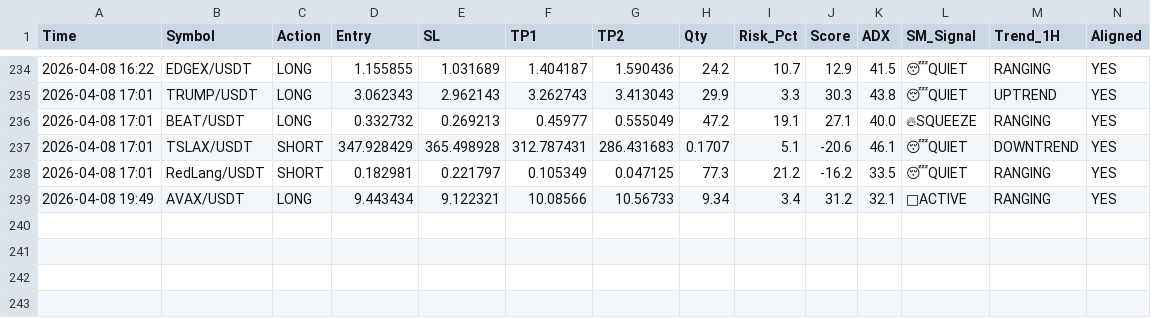
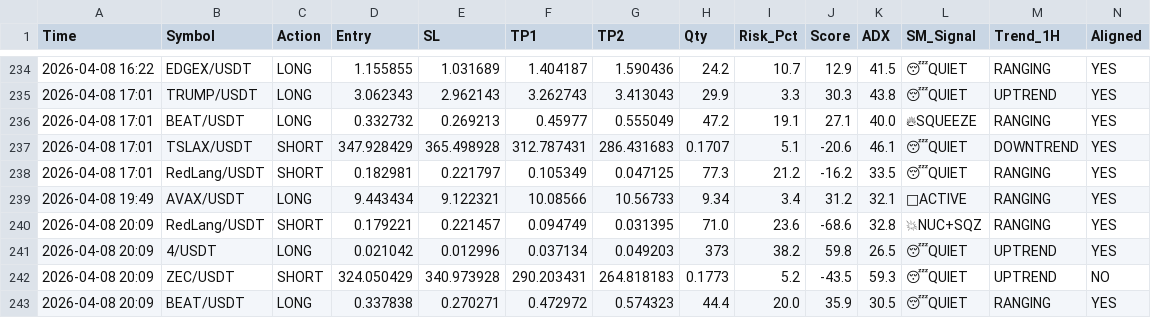
Before and after one commit to alifhawari-dotcom/crypto-ai-agent, a CSV file: trade_history.csv, drawn as a sheet; only a part is shown, gaps mark what is left out; rows hold the shown columns only; the diff names each change by its address in the sheet, - before the commit and + after, or states it on an @@ line.

Commit message:
Update trade history [skip ci]

```diff
--- a/trade_history.csv
+++ b/trade_history.csv
+row 240: 2026-04-08 20:09 | RedLang/USDT | SHORT | 0.179221 | 0.221457 | 0.094749 | 0.031395 | 71.0 | 23.6 | -68.6 | 32.8 | 💥NUC+SQZ | RANGING | YES
+row 241: 2026-04-08 20:09 | 4/USDT | LONG | 0.021042 | 0.012996 | 0.037134 | 0.049203 | 373 | 38.2 | 59.8 | 26.5 | 😴QUIET | UPTREND | YES
+row 242: 2026-04-08 20:09 | ZEC/USDT | SHORT | 324.050429 | 340.973928 | 290.203431 | 264.818183 | 0.1773 | 5.2 | -43.5 | 59.3 | 😴QUIET | UPTREND | NO
+row 243: 2026-04-08 20:09 | BEAT/USDT | LONG | 0.337838 | 0.270271 | 0.472972 | 0.574323 | 44.4 | 20.0 | 35.9 | 30.5 | 😴QUIET | RANGING | YES
```
